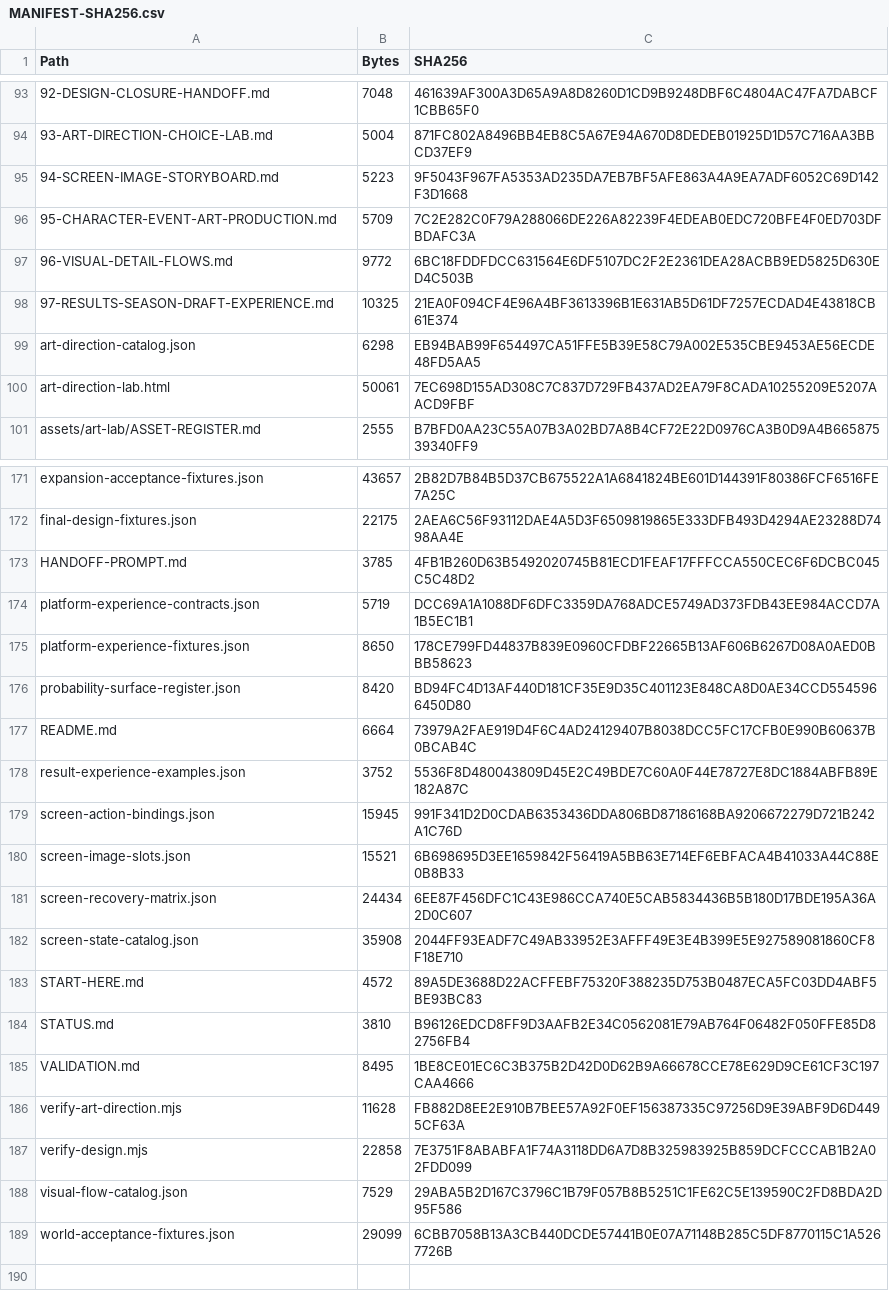
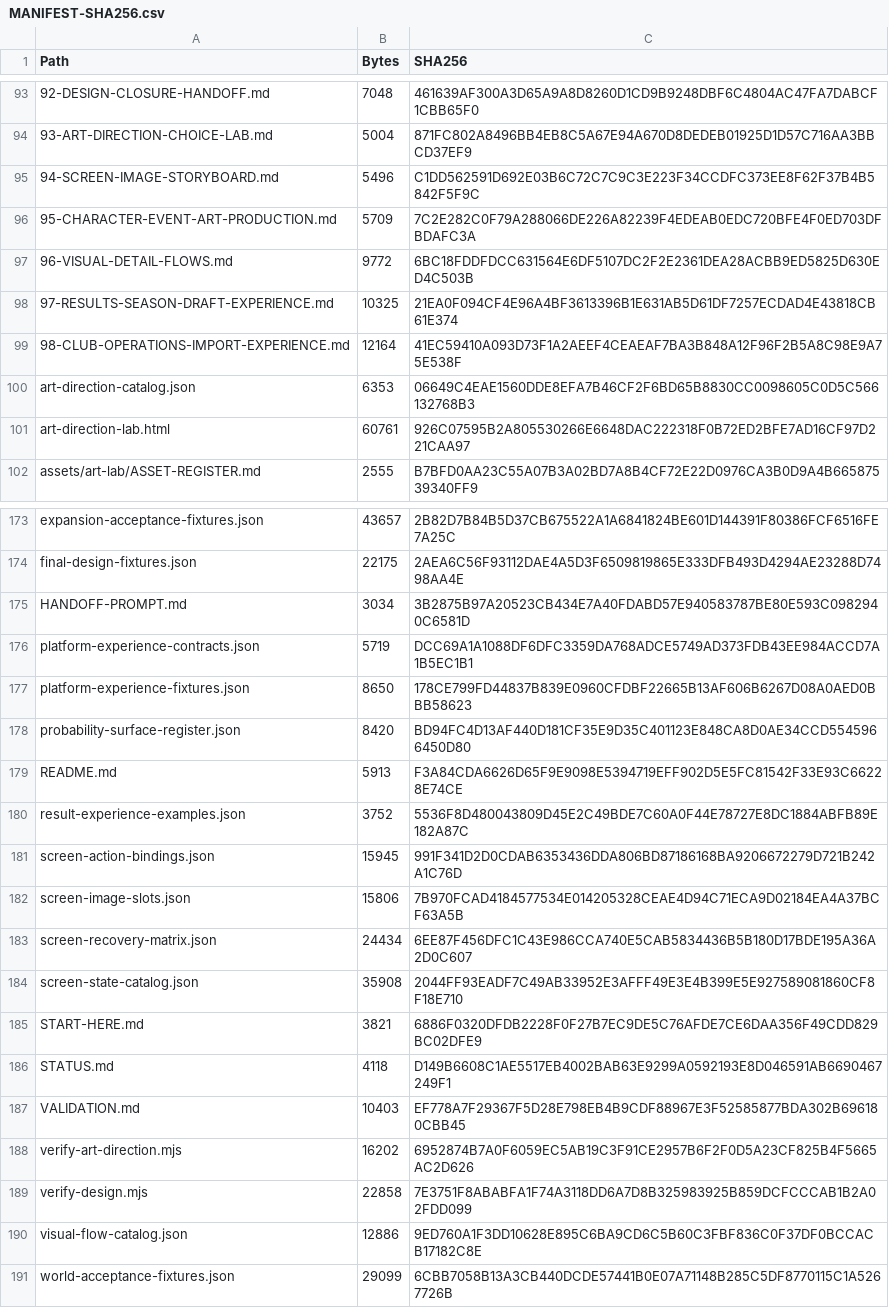
Before and after one commit to bossxor/baseball_Career, a CSV file: docs/design/MANIFEST-SHA256.csv, drawn as a sheet; only a part is shown, gaps mark what is left out; the diff covers the shown part only.

Commit message:
docs: detail club operations and archive import

```diff
--- a/docs/design/MANIFEST-SHA256.csv
+++ b/docs/design/MANIFEST-SHA256.csv
@@ -94,3 +94,3 @@
 "93-ART-DIRECTION-CHOICE-LAB.md","5004","871FC802A8496BB4EB8C5A67E94A670D8DEDEB01925D1D57C716AA3BBCD37EF9"
-"94-SCREEN-IMAGE-STORYBOARD.md","5223","9F5043F967FA5353AD235DA7EB7BF5AFE863A4A9EA7ADF6052C69D142F3D1668"
+"94-SCREEN-IMAGE-STORYBOARD.md","5496","C1DD562591D692E03B6C72C7C9C3E223F34CCDFC373EE8F62F37B4B5842F5F9C"
 "95-CHARACTER-EVENT-ART-PRODUCTION.md","5709","7C2E282C0F79A288066DE226A82239F4EDEAB0EDC720BFE4F0ED703DFBDAFC3A"
@@ -98,4 +98,5 @@
 "97-RESULTS-SEASON-DRAFT-EXPERIENCE.md","10325","21EA0F094CF4E96A4BF3613396B1E631AB5D61DF7257ECDAD4E43818CB61E374"
-"art-direction-catalog.json","6298","EB94BAB99F654497CA51FFE5B39E58C79A002E535CBE9453AE56ECDE48FD5AA5"
-"art-direction-lab.html","50061","7EC698D155AD308C7C837D729FB437AD2EA79F8CADA10255209E5207AACD9FBF"
+"98-CLUB-OPERATIONS-IMPORT-EXPERIENCE.md","12164","41EC59410A093D73F1A2AEEF4CEAEAF7BA3B848A12F96F2B5A8C98E9A75E538F"
+"art-direction-catalog.json","6353","06649C4EAE1560DDE8EFA7B46CF2F6BD65B8830CC0098605C0D5C566132768B3"
+"art-direction-lab.html","60761","926C07595B2A805530266E6648DAC222318F0B72ED2BFE7AD16CF97D221CAA97"
 "assets/art-lab/ASSET-REGISTER.md","2555","B7BFD0AA23C55A07B3A02BD7A8B4CF72E22D0976CA3B0D9A4B66587539340FF9"
@@ -172,3 +174,3 @@
 "final-design-fixtures.json","22175","2AEA6C56F93112DAE4A5D3F6509819865E333DFB493D4294AE23288D7498AA4E"
-"HANDOFF-PROMPT.md","3785","4FB1B260D63B5492020745B81ECD1FEAF17FFFCCA550CEC6F6DCBC045C5C48D2"
+"HANDOFF-PROMPT.md","3034","3B2875B97A20523CB434E7A40FDABD57E940583787BE80E593C0982940C6581D"
 "platform-experience-contracts.json","5719","DCC69A1A1088DF6DFC3359DA768ADCE5749AD373FDB43EE984ACCD7A1B5EC1B1"
@@ -176,14 +178,14 @@
 "probability-surface-register.json","8420","BD94FC4D13AF440D181CF35E9D35C401123E848CA8D0AE34CCD5545966450D80"
-"README.md","6664","73979A2FAE919D4F6C4AD24129407B8038DCC5FC17CFB0E990B60637B0BCAB4C"
+"README.md","5913","F3A84CDA6626D65F9E9098E5394719EFF902D5E5FC81542F33E93C66228E74CE"
 "result-experience-examples.json","3752","5536F8D480043809D45E2C49BDE7C60A0F44E78727E8DC1884ABFB89E182A87C"
 "screen-action-bindings.json","15945","991F341D2D0CDAB6353436DDA806BD87186168BA9206672279D721B242A1C76D"
-"screen-image-slots.json","15521","6B698695D3EE1659842F56419A5BB63E714EF6EBFACA4B41033A44C88E0B8B33"
+"screen-image-slots.json","15806","7B970FCAD4184577534E014205328CEAE4D94C71ECA9D02184EA4A37BCF63A5B"
 "screen-recovery-matrix.json","24434","6EE87F456DFC1C43E986CCA740E5CAB5834436B5B180D17BDE195A36A2D0C607"
 "screen-state-catalog.json","35908","2044FF93EADF7C49AB33952E3AFFF49E3E4B399E5E927589081860CF8F18E710"
-"START-HERE.md","4572","89A5DE3688D22ACFFEBF75320F388235D753B0487ECA5FC03DD4ABF5BE93BC83"
-"STATUS.md","3810","B96126EDCD8FF9D3AAFB2E34C0562081E79AB764F06482F050FFE85D82756FB4"
-"VALIDATION.md","8495","1BE8CE01EC6C3B375B2D42D0D62B9A66678CCE78E629D9CE61CF3C197CAA4666"
-"verify-art-direction.mjs","11628","FB882D8EE2E910B7BEE57A92F0EF156387335C97256D9E39ABF9D6D4495CF63A"
+"START-HERE.md","3821","6886F0320DFDB2228F0F27B7EC9DE5C76AFDE7CE6DAA356F49CDD829BC02DFE9"
+"STATUS.md","4118","D149B6608C1AE5517EB4002BAB63E9299A0592193E8D046591AB6690467249F1"
+"VALIDATION.md","10403","EF778A7F29367F5D28E798EB4B9CDF88967E3F52585877BDA302B696180CBB45"
+"verify-art-direction.mjs","16202","6952874B7A0F6059EC5AB19C3F91CE2957B6F2F0D5A23CF825B4F5665AC2D626"
 "verify-design.mjs","22858","7E3751F8ABABFA1F74A3118DD6A7D8B325983925B859DCFCCCAB1B2A02FDD099"
-"visual-flow-catalog.json","7529","29ABA5B2D167C3796C1B79F057B8B5251C1FE62C5E139590C2FD8BDA2D95F586"
+"visual-flow-catalog.json","12886","9ED760A1F3DD10628E895C6BA9CD6C5B60C3FBF836C0F37DF0BCCACB17182C8E"
 "world-acceptance-fixtures.json","29099","6CBB7058B13A3CB440DCDE57441B0E07A71148B285C5DF8770115C1A5267726B"
```
Also changed, not shown: 1 added row and 7 edited cells elsewhere in this file, 17 other files.
